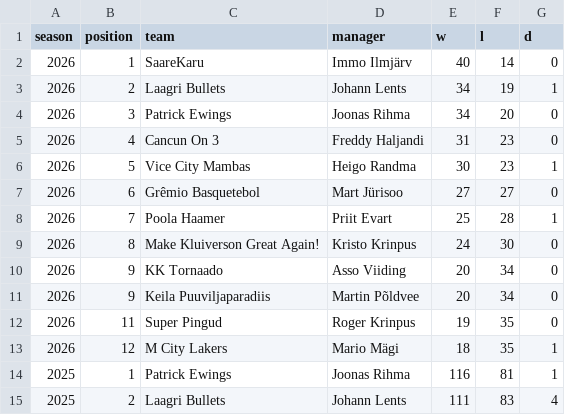
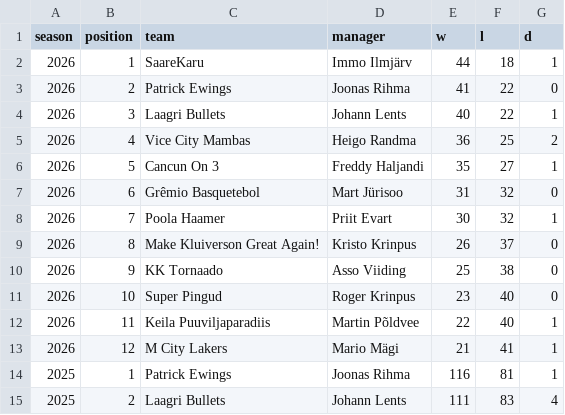
Before and after one commit to martj42/nba_fantasy, a CSV file: seasons.csv, drawn as a sheet; only a part is shown.

```diff
--- a/seasons.csv
+++ b/seasons.csv
@@ -1,14 +1,14 @@
 season,position,team,manager,w,l,d
-2026,1,SaareKaru,Immo Ilmjärv,40,14,0
-2026,2,Laagri Bullets,Johann Lents,34,19,1
-2026,3,Patrick Ewings,Joonas Rihma,34,20,0
-2026,4,Cancun On 3,Freddy Haljandi,31,23,0
-2026,5,Vice City Mambas,Heigo Randma,30,23,1
-2026,6,Grêmio Basquetebol,Mart Jürisoo,27,27,0
-2026,7,Poola Haamer,Priit Evart,25,28,1
-2026,8,Make Kluiverson Great Again!,Kristo Krinpus,24,30,0
-2026,9,KK Tornaado,Asso Viiding,20,34,0
-2026,9,Keila Puuviljaparadiis,Martin Põldvee,20,34,0
-2026,11,Super Pingud,Roger Krinpus,19,35,0
-2026,12,M City Lakers,Mario Mägi,18,35,1
+2026,1,SaareKaru,Immo Ilmjärv,44,18,1
+2026,2,Patrick Ewings,Joonas Rihma,41,22,0
+2026,3,Laagri Bullets,Johann Lents,40,22,1
+2026,4,Vice City Mambas,Heigo Randma,36,25,2
+2026,5,Cancun On 3,Freddy Haljandi,35,27,1
+2026,6,Grêmio Basquetebol,Mart Jürisoo,31,32,0
+2026,7,Poola Haamer,Priit Evart,30,32,1
+2026,8,Make Kluiverson Great Again!,Kristo Krinpus,26,37,0
+2026,9,KK Tornaado,Asso Viiding,25,38,0
+2026,10,Super Pingud,Roger Krinpus,23,40,0
+2026,11,Keila Puuviljaparadiis,Martin Põldvee,22,40,1
+2026,12,M City Lakers,Mario Mägi,21,41,1
 2025,1,Patrick Ewings,Joonas Rihma,116,81,1
```
Also changed, not shown: 3 other files.
